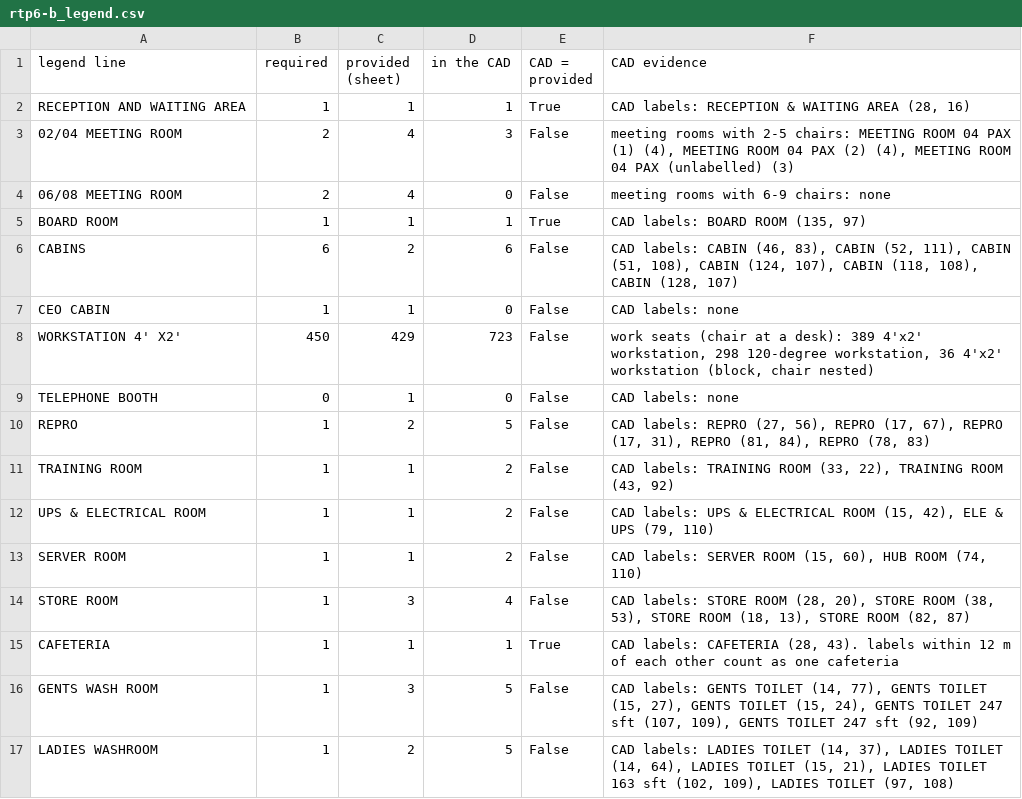
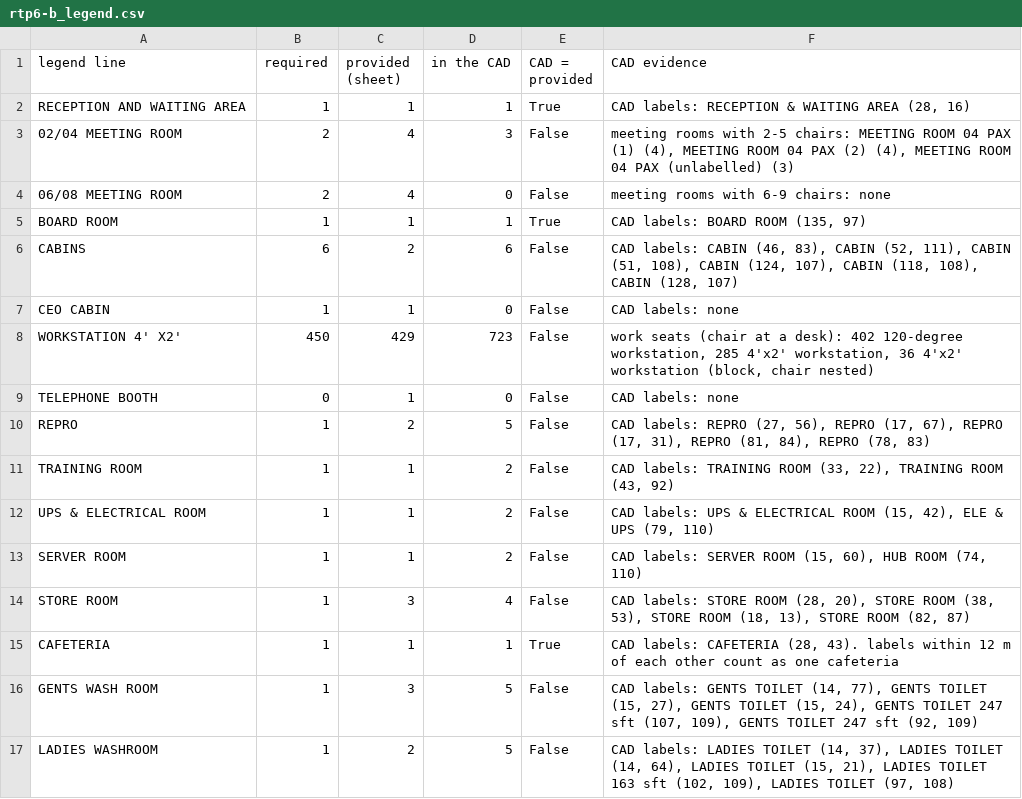
Before and after one commit to contactautopilotoffices-oss/atlas, a CSV file: airoli-rtp/rtp6-b/rtp6-b_legend.csv, drawn as a sheet.

```diff
--- a/airoli-rtp/rtp6-b/rtp6-b_legend.csv
+++ b/airoli-rtp/rtp6-b/rtp6-b_legend.csv
@@ -7,3 +7,3 @@ CABINS,6,2,6,False,"CAD labels: CABIN (46, 83), CABIN (52, 111), CABIN (51, 108)
 CEO CABIN,1,1,0,False,CAD labels: none
-WORKSTATION 4' X2',450,429,723,False,"work seats (chair at a desk): 389 4'x2' workstation, 298 120-degree workstation, 36 4'x2' workstation (block, chair nested)"
+WORKSTATION 4' X2',450,429,723,False,"work seats (chair at a desk): 402 120-degree workstation, 285 4'x2' workstation, 36 4'x2' workstation (block, chair nested)"
 TELEPHONE BOOTH,0,1,0,False,CAD labels: none
```
Also changed, not shown: airoli-rtp/rtp6-a/rtp6-a_legend.csv, airoli-rtp/rtp6-a/rtp6-a_seats.csv, 33 other files.
